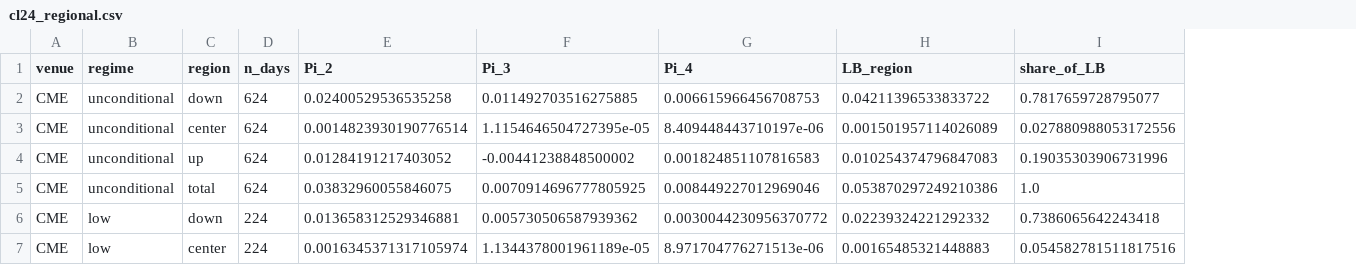
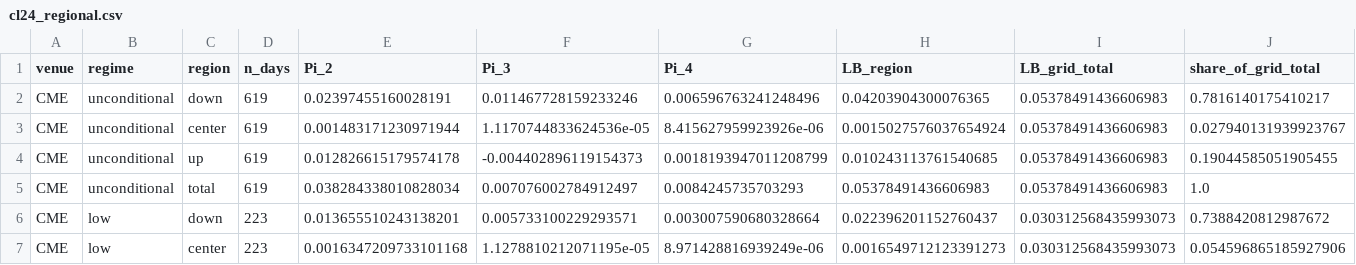
Before and after one commit to Lldelduca/bitcoin-risk-premia, a CSV file: results/phase4/tables/cl24_regional.csv, drawn as a sheet; only a part is shown; removed rows and columns are numbered as before the commit, all else as after; the diff covers the shown part only; the diff names each change by its address in the sheet, - before the commit and + after, or states it on an @@ line.

Commit message:
Phase 4 Final

```diff
--- a/results/phase4/tables/cl24_regional.csv
+++ b/results/phase4/tables/cl24_regional.csv
-column I (share_of_LB), rows 2-7: 0.7817659728795077 | 0.027880988053172556 | 0.19035303906731996 | 1.0 | 0.7386065642243418 | 0.054582781511817516
+column I (LB_grid_total), rows 2-7: 0.05378491436606983 | 0.05378491436606983 | 0.05378491436606983 | 0.05378491436606983 | 0.030312568435993073 | 0.030312568435993073
+column J (share_of_grid_total), rows 2-7: 0.7816140175410217 | 0.027940131939923767 | 0.19044585051905455 | 1.0 | 0.7388420812987672 | 0.054596865185927906
-D2:D5 (n_days): 624
+D2:D5 (n_days): 619
-E2 (Pi_2): 0.02400529536535258
+E2 (Pi_2): 0.02397455160028191
-F2 (Pi_3): 0.011492703516275885
+F2 (Pi_3): 0.011467728159233246
-G2 (Pi_4): 0.006615966456708753
+G2 (Pi_4): 0.006596763241248496
-H2 (LB_region): 0.04211396533833722
+H2 (LB_region): 0.04203904300076365
-E3 (Pi_2): 0.0014823930190776514
+E3 (Pi_2): 0.001483171230971944
-F3 (Pi_3): 1.1154646504727395e-05
+F3 (Pi_3): 1.1170744833624536e-05
-G3 (Pi_4): 8.409448443710197e-06
+G3 (Pi_4): 8.415627959923926e-06
-H3 (LB_region): 0.001501957114026089
+H3 (LB_region): 0.0015027576037654924
-E4 (Pi_2): 0.01284191217403052
+E4 (Pi_2): 0.012826615179574178
-F4 (Pi_3): -0.00441238848500002
+F4 (Pi_3): -0.004402896119154373
-G4 (Pi_4): 0.001824851107816583
+G4 (Pi_4): 0.0018193947011208799
-H4 (LB_region): 0.010254374796847083
+H4 (LB_region): 0.010243113761540685
-E5 (Pi_2): 0.03832960055846075
+E5 (Pi_2): 0.038284338010828034
-F5 (Pi_3): 0.0070914696777805925
+F5 (Pi_3): 0.007076002784912497
-G5 (Pi_4): 0.008449227012969046
+G5 (Pi_4): 0.0084245735703293
-H5 (LB_region): 0.053870297249210386
+H5 (LB_region): 0.05378491436606983
-D6:D7 (n_days): 224
+D6:D7 (n_days): 223
-E6 (Pi_2): 0.013658312529346881
+E6 (Pi_2): 0.013655510243138201
-F6 (Pi_3): 0.005730506587939362
+F6 (Pi_3): 0.005733100229293571
-G6 (Pi_4): 0.0030044230956370772
+G6 (Pi_4): 0.003007590680328664
-H6 (LB_region): 0.02239324221292332
+H6 (LB_region): 0.022396201152760437
-E7 (Pi_2): 0.0016345371317105974
+E7 (Pi_2): 0.0016347209733101168
-F7 (Pi_3): 1.1344378001961189e-05
+F7 (Pi_3): 1.1278810212071195e-05
-G7 (Pi_4): 8.971704776271513e-06
+G7 (Pi_4): 8.971428816939249e-06
-H7 (LB_region): 0.00165485321448883
+H7 (LB_region): 0.0016549712123391273
```
Also changed, not shown: 130 edited cells elsewhere in this file, results/phase4/tables/moment_summary.csv, 9 other files.
